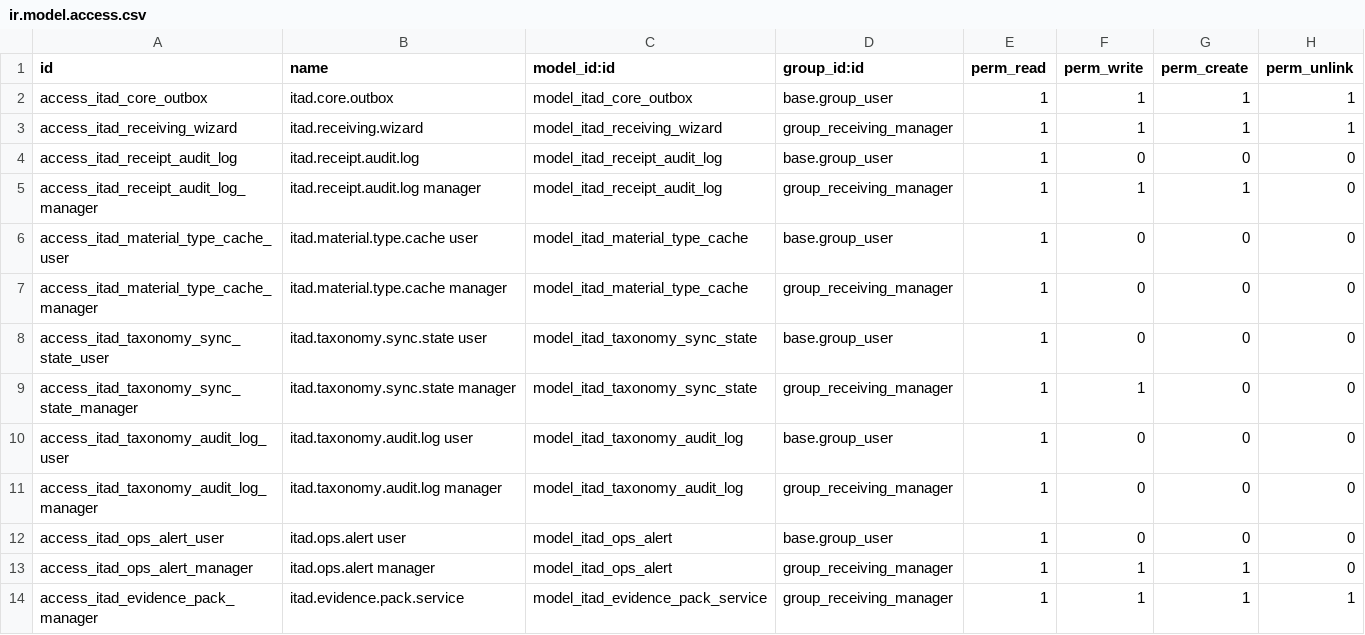
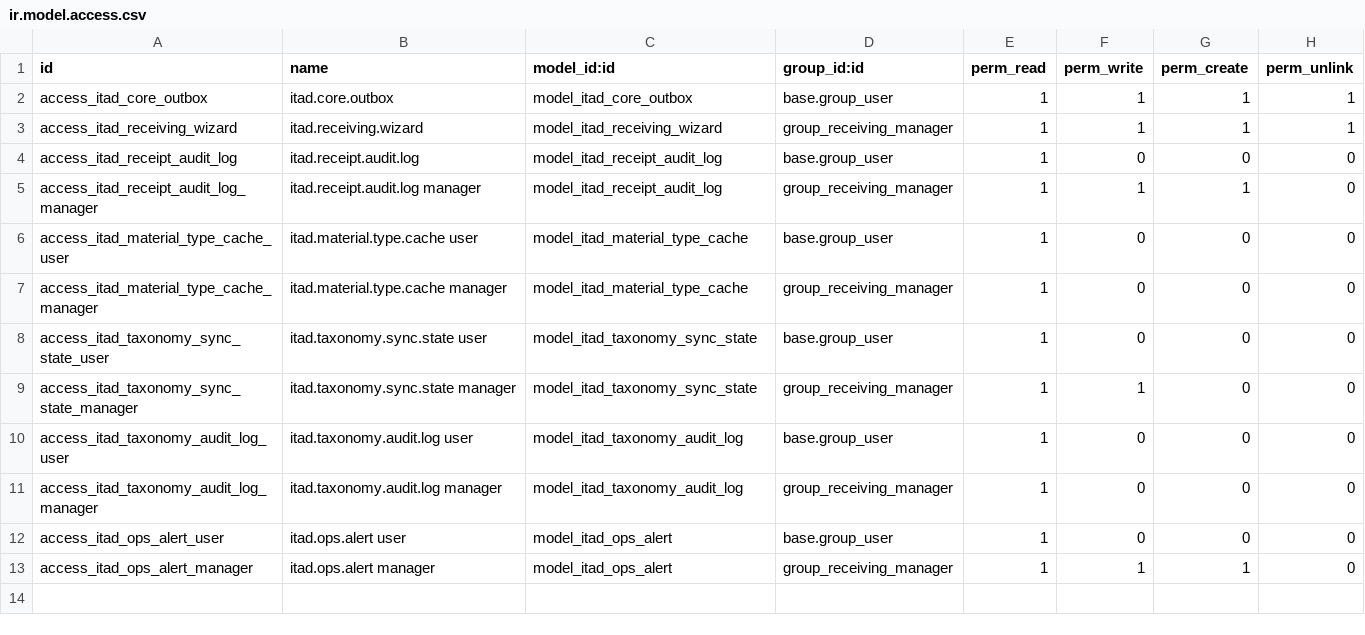
Before and after one commit to EFS-WMP/efs_wmp, a CSV file: addons/common/itad_core/security/ir.model.access.csv, drawn as a sheet; the diff names each change by its address in the sheet, - before the commit and + after, or states it on an @@ line.

Commit message:
Remove evidence pack remnants from itad_core

```diff
--- a/addons/common/itad_core/security/ir.model.access.csv
+++ b/addons/common/itad_core/security/ir.model.access.csv
-row 14: access_itad_evidence_pack_manager | itad.evidence.pack.service | model_itad_evidence_pack_service | group_receiving_manager | 1 | 1 | 1 | 1
```
Also changed, not shown: 6 other files.
